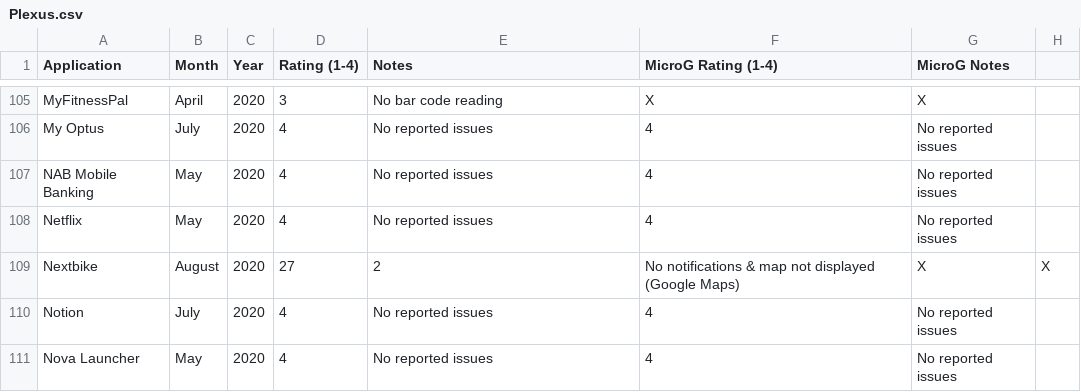
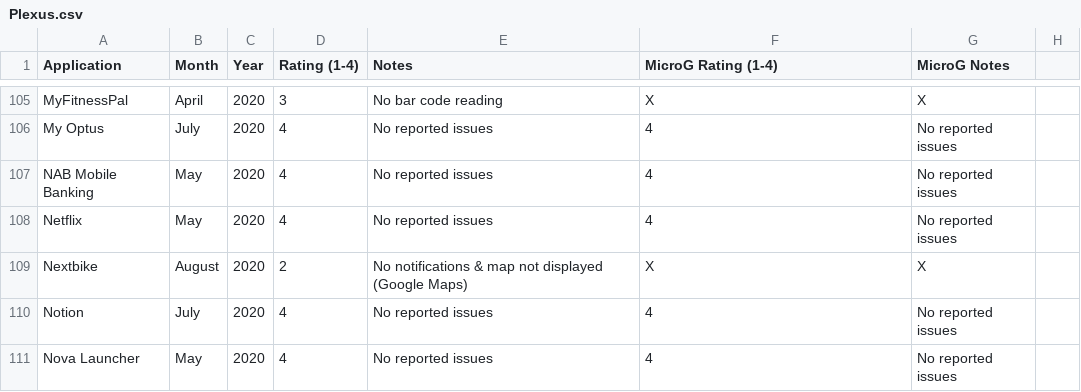
Before and after one commit to techlore/plexus, a CSV file: src/data/Plexus.csv, drawn as a sheet; only a part is shown, gaps mark what is left out.

Commit message:
Update Plexus.csv
Remove day

```diff
--- a/src/data/Plexus.csv
+++ b/src/data/Plexus.csv
@@ -108,3 +108,3 @@ NAB Mobile Banking,May ,2020,4,No reported issues,4,No reported issues
 Netflix,May,2020,4,No reported issues,4,No reported issues
-Nextbike,August,2020,27,2,No notifications & map not displayed (Google Maps),X,X
+Nextbike,August,2020,2,No notifications & map not displayed (Google Maps),X,X
 Notion,July,2020,4,No reported issues,4,No reported issues
```
